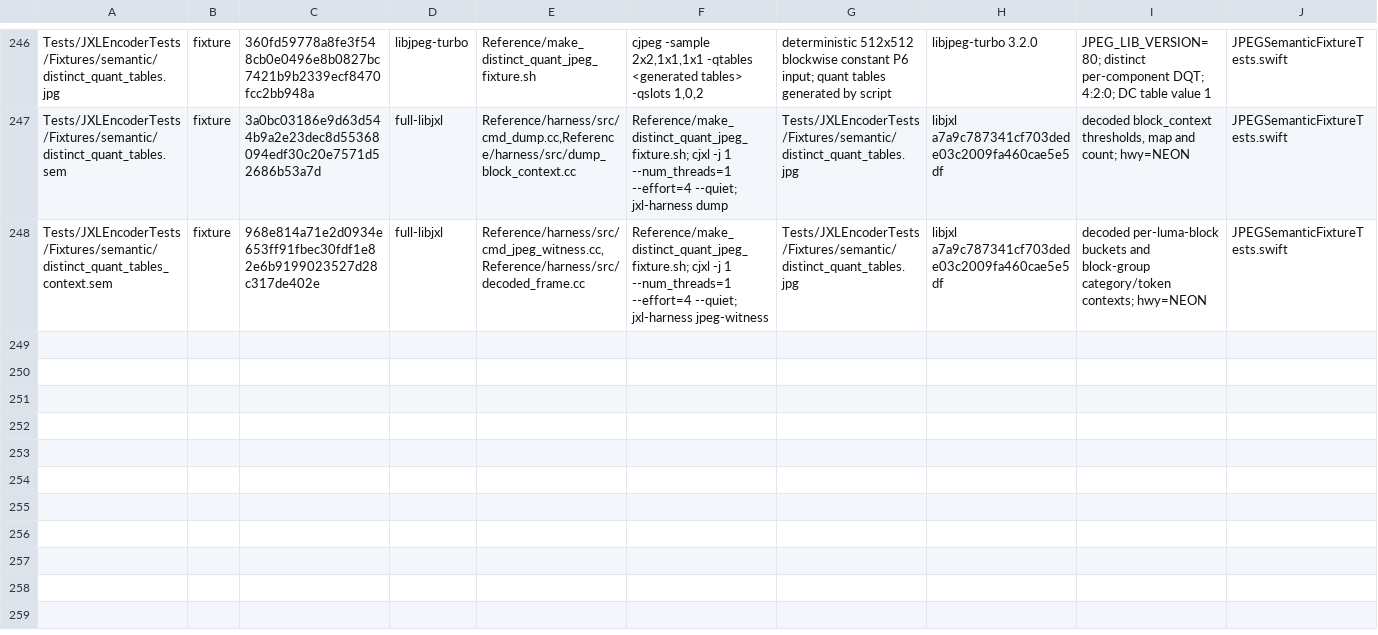
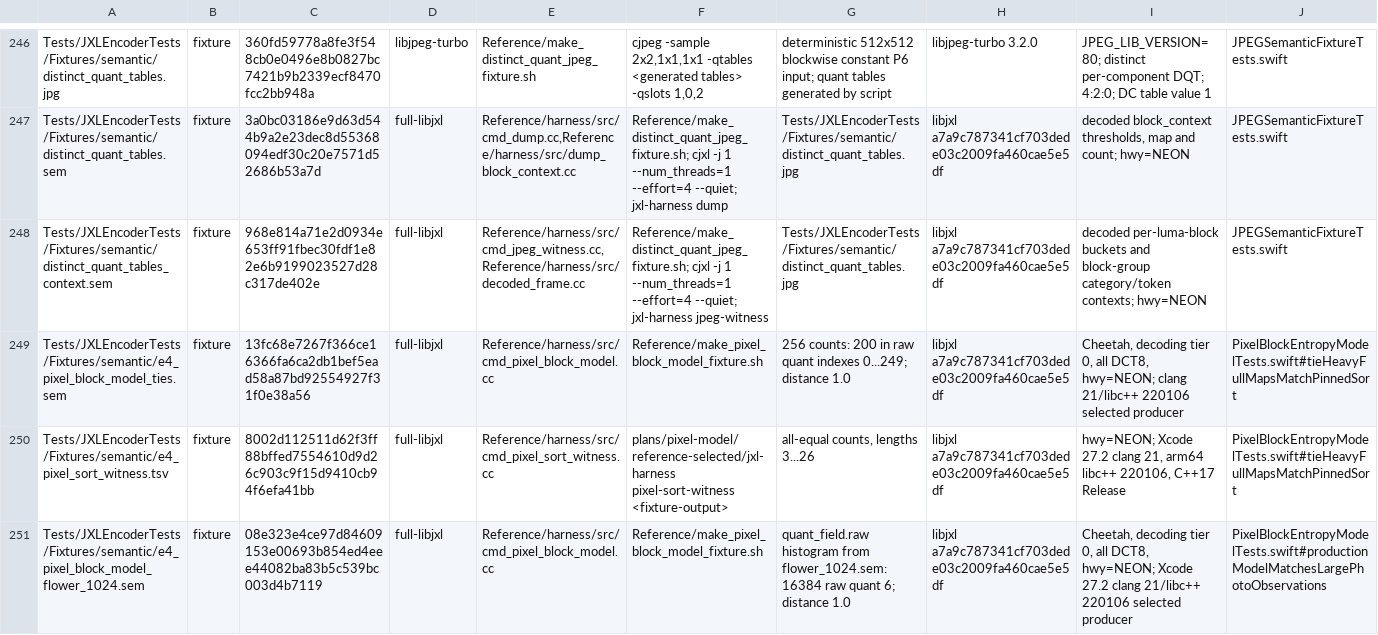
Before and after one commit to germ-network/jxl-encoder-swift, a TSV file: Reference/provenance.tsv, drawn as a sheet; only a part is shown, gaps mark what is left out; the diff names each change by its address in the sheet, - before the commit and + after, or states it on an @@ line.

Commit message:
Add adaptive pixel block context modeling

```diff
--- a/Reference/provenance.tsv
+++ b/Reference/provenance.tsv
+row 249: Tests/JXLEncoderTests/Fixtures/semantic/e4_pixel_block_model_ties.sem | fixture | 13fc68e7267f366ce16366fa6ca2db1bef5ead58a87bd92554927f31f0e38a56 | full-libjxl | Reference/harness/src/cmd_pixel_block_model.cc | Reference/make_pixel_block_model_fixture.sh | 256 counts: 200 in raw quant indexes 0...249; distance 1.0 | libjxl a7a9c787341cf703dede03c2009fa460cae5e5df | Cheetah, decoding tier 0, all DCT8, hwy=NEON; clang 21/libc++ 220106 selected producer | PixelBlockEntropyModelTests.swift#tieHeavyFullMapsMatchPinnedSort
+row 250: Tests/JXLEncoderTests/Fixtures/semantic/e4_pixel_sort_witness.tsv | fixture | 8002d112511d62f3ff88bffed7554610d9d26c903c9f15d9410cb94f6efa41bb | full-libjxl | Reference/harness/src/cmd_pixel_sort_witness.cc | plans/pixel-model/reference-selected/jxl-harness pixel-sort-witness <fixture-output> | all-equal counts, lengths 3...26 | libjxl a7a9c787341cf703dede03c2009fa460cae5e5df | hwy=NEON; Xcode 27.2 clang 21, arm64 libc++ 220106, C++17 Release | PixelBlockEntropyModelTests.swift#tieHeavyFullMapsMatchPinnedSort
+row 251: Tests/JXLEncoderTests/Fixtures/semantic/e4_pixel_block_model_flower_1024.sem | fixture | 08e323e4ce97d84609153e00693b854ed4eee44082ba83b5c539bc003d4b7119 | full-libjxl | Reference/harness/src/cmd_pixel_block_model.cc | Reference/make_pixel_block_model_fixture.sh | quant_field.raw histogram from flower_1024.sem: 16384 raw quant 6; distance 1.0 | libjxl a7a9c787341cf703dede03c2009fa460cae5e5df | Cheetah, decoding tier 0, all DCT8, hwy=NEON; Xcode 27.2 clang 21/libc++ 220106 selected producer | PixelBlockEntropyModelTests.swift#productionModelMatchesLargePhotoObservations
```
Also changed, not shown: Reference/decision-inventory.tsv, 21 other files.
